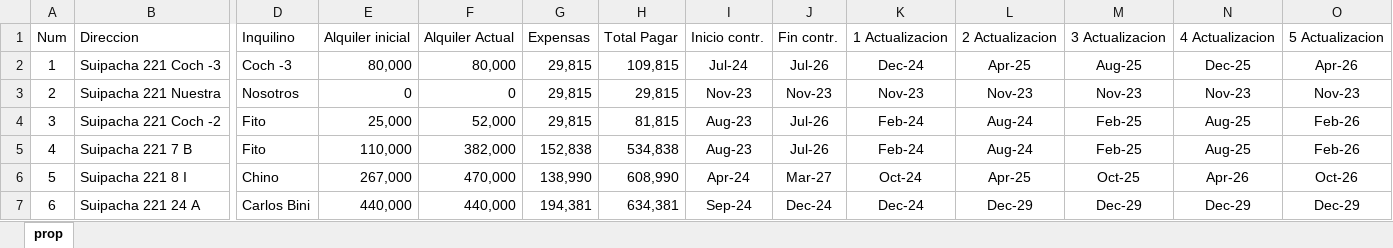
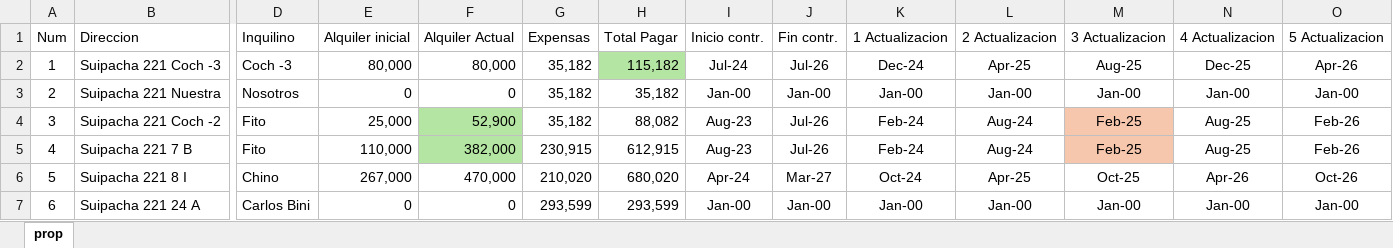
Before and after one commit to SELF-msselve/Web-HTML-CSS, an Excel workbook: AlquileresProp/prop2.xlsx, sheet prop, drawn as a sheet; only a part is shown, gaps mark what is left out; values as stored, in another font and other column widths than the file's, no borders; the diff covers the shown part only; the diff names each change by its address in the sheet, - before the commit and + after, or states it on an @@ line.

```diff
--- a/AlquileresProp/prop2.xlsx (sheet prop)
+++ b/AlquileresProp/prop2.xlsx (sheet prop)
-G2:G4 (Expensas): 29,815
+G2:G4 (Expensas): 35,182
-H2 (Total Pagar): 109,815
+H2 (Total Pagar): 115,182
-H2 fill: none
+H2 fill: #B4E5A2
-H3 (Total Pagar): 29,815
+H3 (Total Pagar): 35,182
-I3 (Inicio contr.): Nov-23
+I3 (Inicio contr.): Jan-00
-J3 (Fin contr.): Nov-23
+J3 (Fin contr.): Jan-00
-K3 (1 Actualizacion): Nov-23
+K3 (1 Actualizacion): Jan-00
-L3 (2 Actualizacion): Nov-23
+L3 (2 Actualizacion): Jan-00
-M3 (3 Actualizacion): Nov-23
+M3 (3 Actualizacion): Jan-00
-N3 (4 Actualizacion): Nov-23
+N3 (4 Actualizacion): Jan-00
-O3 (5 Actualizacion): Nov-23
+O3 (5 Actualizacion): Jan-00
-F4 (Alquiler Actual): 52,000
+F4 (Alquiler Actual): 52,900
-F4:F5 fill: none
+F4:F5 fill: #B4E5A2
-H4 (Total Pagar): 81,815
+H4 (Total Pagar): 88,082
-M4:M5 fill: none
+M4:M5 fill: #F6C6AD
-G5 (Expensas): 152,838
+G5 (Expensas): 230,915
-H5 (Total Pagar): 534,838
+H5 (Total Pagar): 612,915
-G6 (Expensas): 138,990
+G6 (Expensas): 210,020
-H6 (Total Pagar): 608,990
+H6 (Total Pagar): 680,020
-E7 (Alquiler inicial): 440,000
+E7 (Alquiler inicial): 0
-F7 (Alquiler Actual): 440,000
+F7 (Alquiler Actual): 0
-G7 (Expensas): 194,381
+G7 (Expensas): 293,599
-H7 (Total Pagar): 634,381
+H7 (Total Pagar): 293,599
-I7 (Inicio contr.): Sep-24
+I7 (Inicio contr.): Jan-00
-J7 (Fin contr.): Dec-24
+J7 (Fin contr.): Jan-00
-K7 (1 Actualizacion): Dec-24
+K7 (1 Actualizacion): Jan-00
-L7 (2 Actualizacion): Dec-29
+L7 (2 Actualizacion): Jan-00
-M7 (3 Actualizacion): Dec-29
+M7 (3 Actualizacion): Jan-00
-N7 (4 Actualizacion): Dec-29
+N7 (4 Actualizacion): Jan-00
-O7 (5 Actualizacion): Dec-29
+O7 (5 Actualizacion): Jan-00
```
Also changed, not shown: 33 edited cells and cell formats elsewhere in this sheet.
